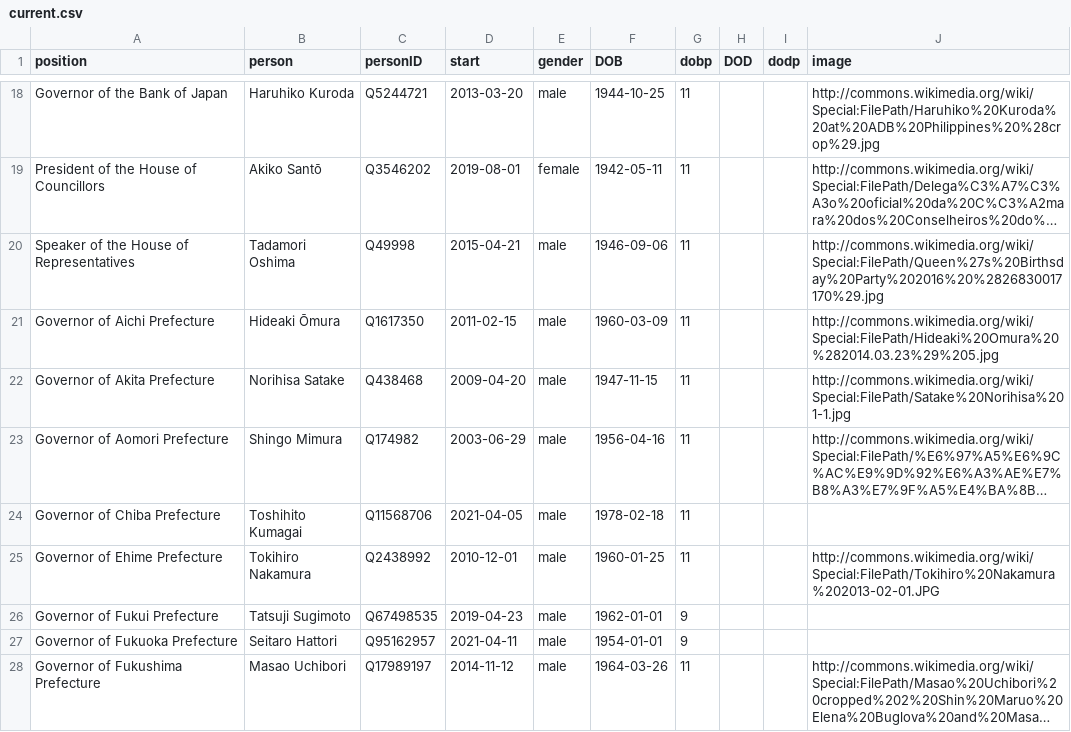
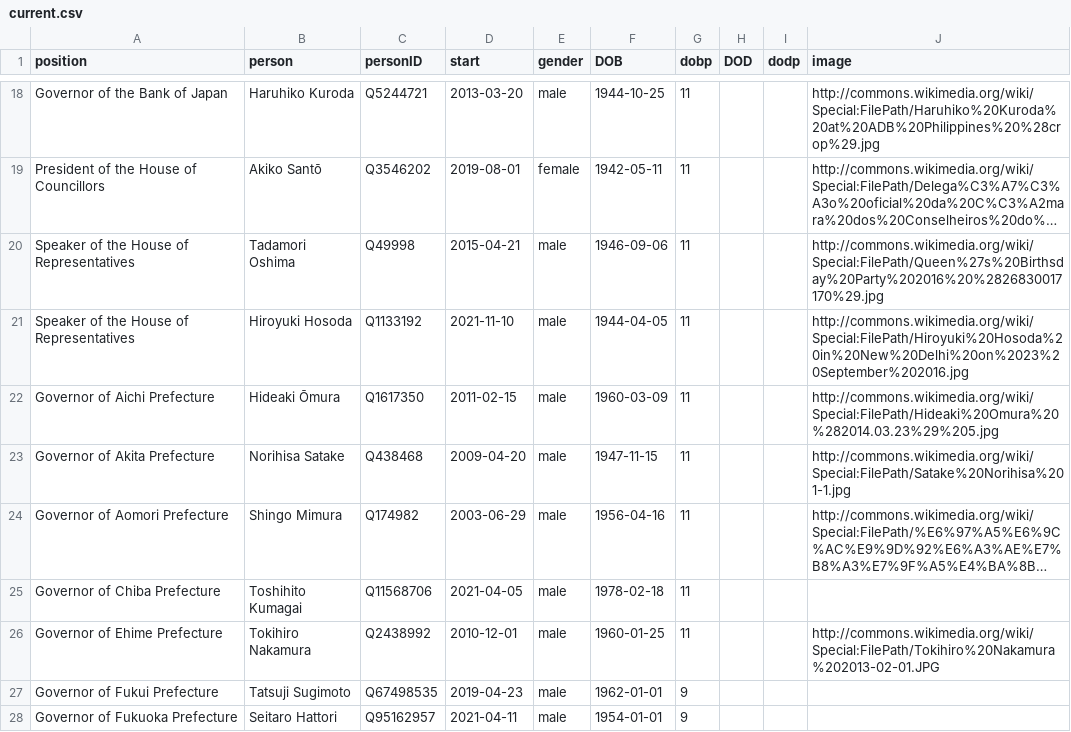
Before and after one commit to every-politician-scrapers/japan-ministers, a CSV file: html/current.csv, drawn as a sheet; only a part is shown, gaps mark what is left out; the shorter side is filled out with more unchanged rows; long unchanged cells end in …; the diff names each change by its address in the sheet, - before the commit and + after, or states it on an @@ line.

Commit message:
HTML update

```diff
--- a/html/current.csv
+++ b/html/current.csv
+row 21: Speaker of the House of Representatives | Hiroyuki Hosoda | Q1133192 | 2021-11-10 | male | 1944-04-05 | 11 |  |  | http://commons.wikimedia.org/wiki/Special:FilePath/Hiroyuki%20Hosoda%20in%20New%20Delhi%20on%2023%20September%202016.jpg
```
Also changed, not shown: 1 other file.
